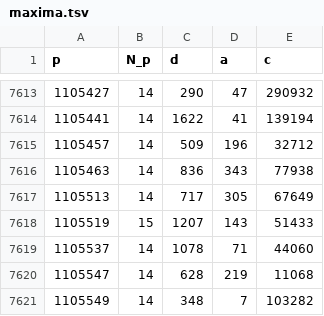
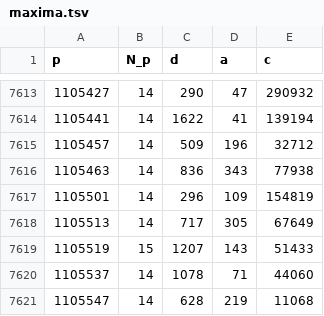
Before and after one commit to rojas-mathcs/winomials, a TSV file: maxima.tsv, drawn as a sheet; only a part is shown, gaps mark what is left out; the shorter side is filled out with more unchanged rows; the diff covers the shown part only; the diff names each change by its address in the sheet, - before the commit and + after, or states it on an @@ line.

```diff
--- a/maxima.tsv
+++ b/maxima.tsv
+row 7617: 1105501 | 14 | 296 | 109 | 154819
```
Also changed, not shown: 33 added rows elsewhere in this file, 2 other files.
